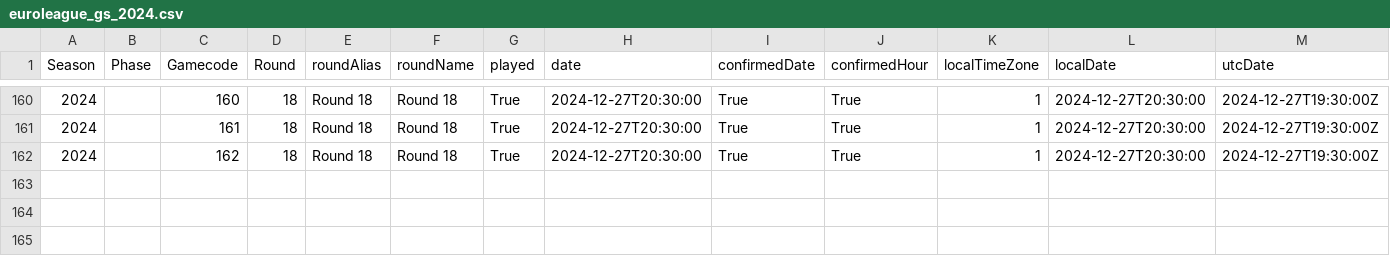
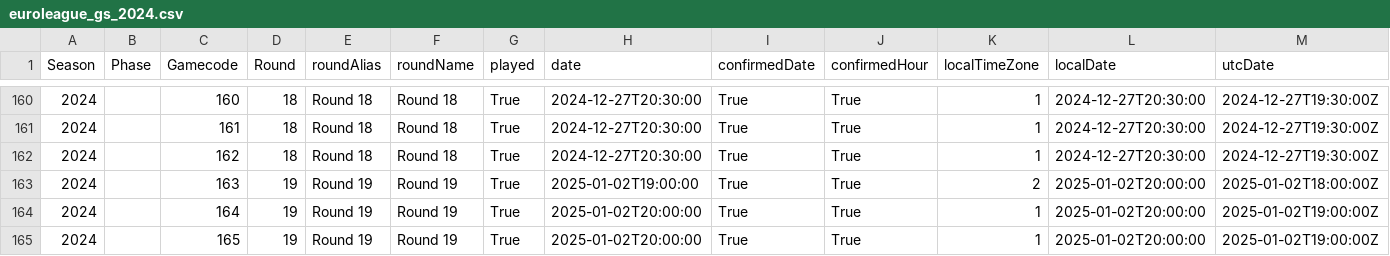
Before and after one commit to gpain1999/Euroleague_Eurocup_Analyses, a CSV file: datas/euroleague_gs_2024.csv, drawn as a sheet; only a part is shown, gaps mark what is left out; rows hold the shown columns only; the diff names each change by its address in the sheet, - before the commit and + after, or states it on an @@ line.

```diff
--- a/datas/euroleague_gs_2024.csv
+++ b/datas/euroleague_gs_2024.csv
+row 163: 2024 |  | 163 | 19 | Round 19 | Round 19 | True | 2025-01-02T19:00:00 | True | True | 2 | 2025-01-02T20:00:00 | 2025-01-02T18:00:00Z
+row 164: 2024 |  | 164 | 19 | Round 19 | Round 19 | True | 2025-01-02T20:00:00 | True | True | 1 | 2025-01-02T20:00:00 | 2025-01-02T19:00:00Z
+row 165: 2024 |  | 165 | 19 | Round 19 | Round 19 | True | 2025-01-02T20:00:00 | True | True | 1 | 2025-01-02T20:00:00 | 2025-01-02T19:00:00Z
```
Also changed, not shown: datas/euroleague_2024_df_images_players.csv, datas/euroleague_PER_2024.csv, 10 other files.
